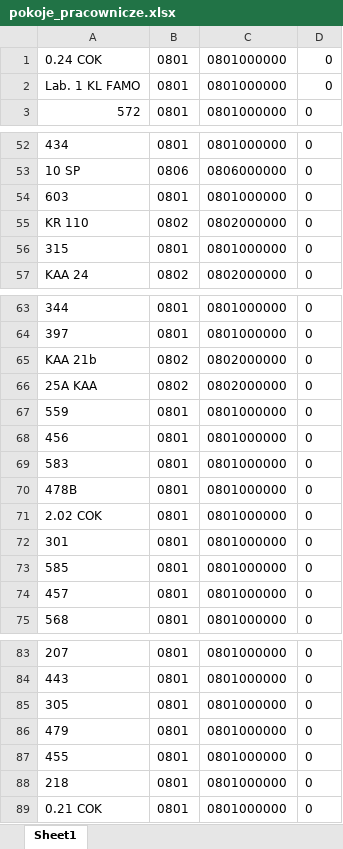
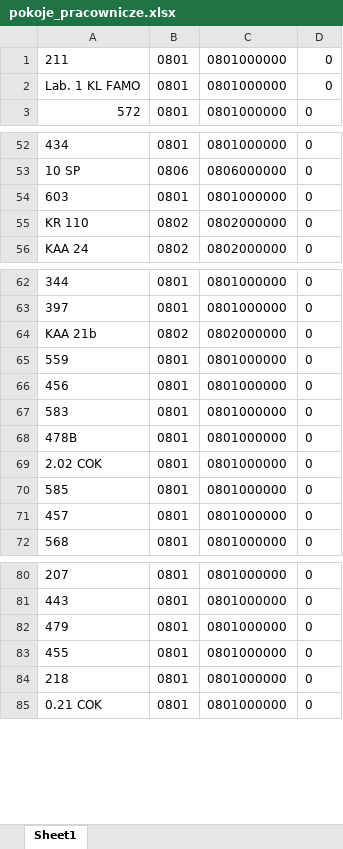
Before and after one commit to Mariusz996/Projekt1, an Excel workbook: pokoje_pracownicze.xlsx, sheet Sheet1, drawn as a sheet; only a part is shown, gaps mark what is left out; values as stored, in another font and other column widths than the file's, no borders; conditional formats not drawn; removed rows and columns are numbered as before the commit, all else as after; the diff covers the shown part only; the diff names each change by its address in the sheet, - before the commit and + after, or states it on an @@ line.

```diff
--- a/pokoje_pracownicze.xlsx (sheet Sheet1)
+++ b/pokoje_pracownicze.xlsx (sheet Sheet1)
-A1: 0.24 COK
+A1: 211
-row 56: 315 | 0801 | 0801000000 | 0
-row 66: 25A KAA | 0802 | 0802000000 | 0
@@ row 72 moved to row 91: 301 @@
-row 85: 305 | 0801 | 0801000000 | 0
```
Also changed, not shown: 85 added rows elsewhere in this sheet.
